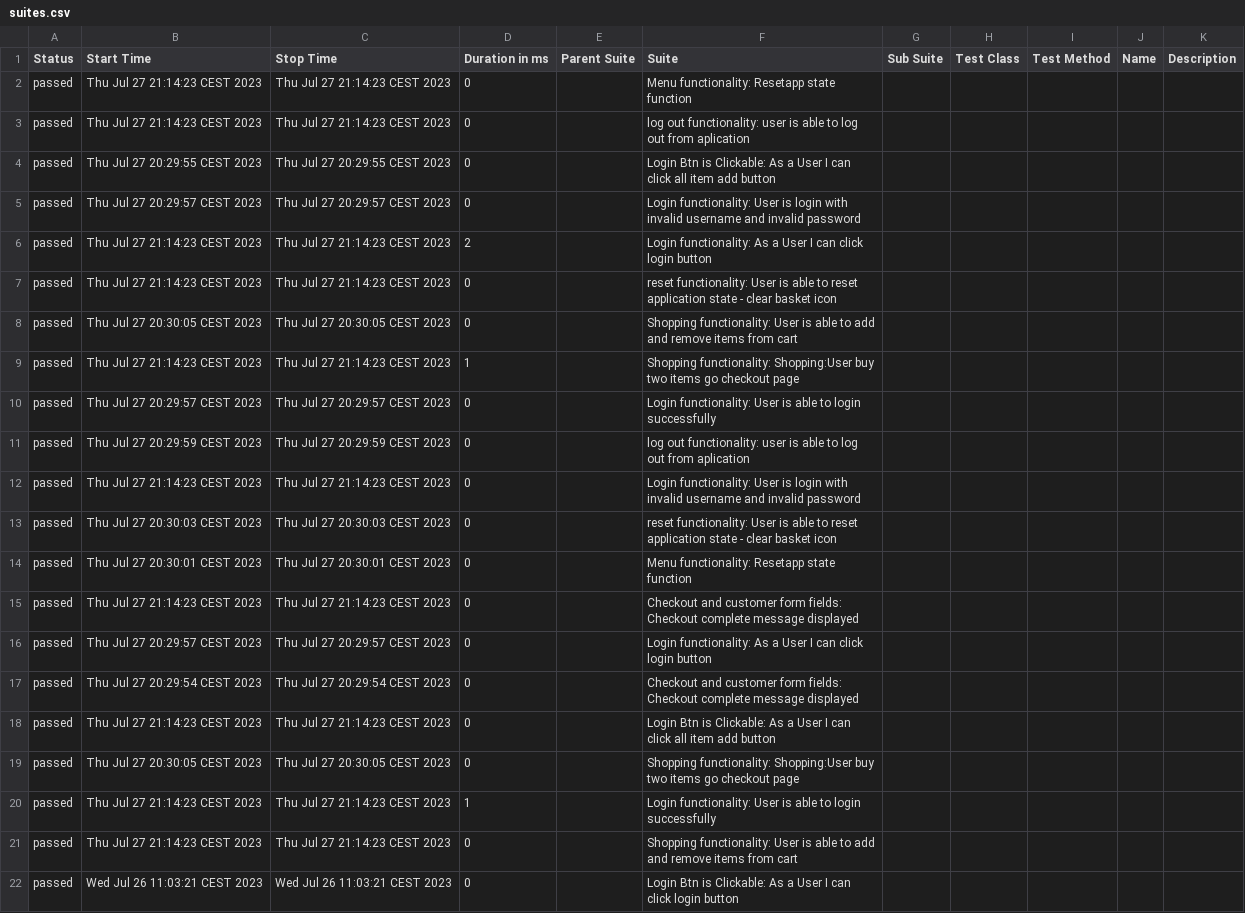
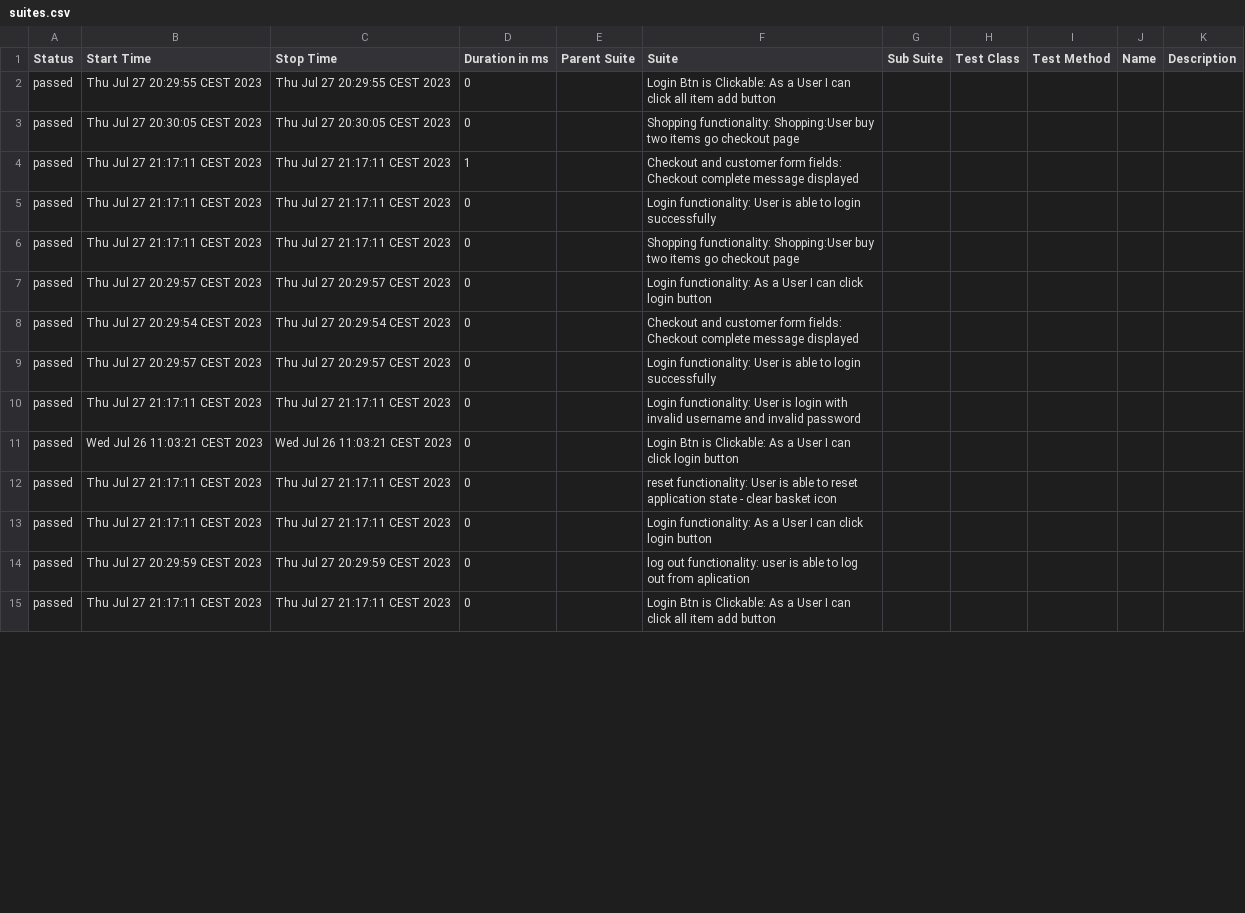
Before and after one commit to IbrahimBesliBQ/Demoo, a CSV file: allure-report/data/suites.csv, drawn as a sheet; only a part is shown; the diff covers the shown part only.

```diff
--- a/allure-report/data/suites.csv
+++ b/allure-report/data/suites.csv
@@ -1,22 +1,15 @@
 "Status","Start Time","Stop Time","Duration in ms","Parent Suite","Suite","Sub Suite","Test Class","Test Method","Name","Description"
-"passed","Thu Jul 27 21:14:23 CEST 2023","Thu Jul 27 21:14:23 CEST 2023","0","","Menu functionality: Resetapp state function","","","","",""
-"passed","Thu Jul 27 21:14:23 CEST 2023","Thu Jul 27 21:14:23 CEST 2023","0","","log out functionality: user is able to log out from aplication","","","","",""
 "passed","Thu Jul 27 20:29:55 CEST 2023","Thu Jul 27 20:29:55 CEST 2023","0","","Login Btn is Clickable: As a User I can click all item add button","","","","",""
-"passed","Thu Jul 27 20:29:57 CEST 2023","Thu Jul 27 20:29:57 CEST 2023","0","","Login functionality: User is login with invalid username and invalid password","","","","",""
-"passed","Thu Jul 27 21:14:23 CEST 2023","Thu Jul 27 21:14:23 CEST 2023","2","","Login functionality: As a User I can click login button","","","","",""
-"passed","Thu Jul 27 21:14:23 CEST 2023","Thu Jul 27 21:14:23 CEST 2023","0","","reset functionality: User is able to reset application state - clear basket icon","","","","",""
-"passed","Thu Jul 27 20:30:05 CEST 2023","Thu Jul 27 20:30:05 CEST 2023","0","","Shopping functionality: User is able to add and remove items from cart","","","","",""
-"passed","Thu Jul 27 21:14:23 CEST 2023","Thu Jul 27 21:14:23 CEST 2023","1","","Shopping functionality: Shopping:User buy two items go checkout page","","","","",""
-"passed","Thu Jul 27 20:29:57 CEST 2023","Thu Jul 27 20:29:57 CEST 2023","0","","Login functionality: User is able to login successfully","","","","",""
-"passed","Thu Jul 27 20:29:59 CEST 2023","Thu Jul 27 20:29:59 CEST 2023","0","","log out functionality: user is able to log out from aplication","","","","",""
-"passed","Thu Jul 27 21:14:23 CEST 2023","Thu Jul 27 21:14:23 CEST 2023","0","","Login functionality: User is login with invalid username and invalid password","","","","",""
-"passed","Thu Jul 27 20:30:03 CEST 2023","Thu Jul 27 20:30:03 CEST 2023","0","","reset functionality: User is able to reset application state - clear basket icon","","","","",""
-"passed","Thu Jul 27 20:30:01 CEST 2023","Thu Jul 27 20:30:01 CEST 2023","0","","Menu functionality: Resetapp state function","","","","",""
-"passed","Thu Jul 27 21:14:23 CEST 2023","Thu Jul 27 21:14:23 CEST 2023","0","","Checkout and customer form fields: Checkout complete message displayed","","","","",""
+"passed","Thu Jul 27 20:30:05 CEST 2023","Thu Jul 27 20:30:05 CEST 2023","0","","Shopping functionality: Shopping:User buy two items go checkout page","","","","",""
+"passed","Thu Jul 27 21:17:11 CEST 2023","Thu Jul 27 21:17:11 CEST 2023","1","","Checkout and customer form fields: Checkout complete message displayed","","","","",""
+"passed","Thu Jul 27 21:17:11 CEST 2023","Thu Jul 27 21:17:11 CEST 2023","0","","Login functionality: User is able to login successfully","","","","",""
+"passed","Thu Jul 27 21:17:11 CEST 2023","Thu Jul 27 21:17:11 CEST 2023","0","","Shopping functionality: Shopping:User buy two items go checkout page","","","","",""
 "passed","Thu Jul 27 20:29:57 CEST 2023","Thu Jul 27 20:29:57 CEST 2023","0","","Login functionality: As a User I can click login button","","","","",""
 "passed","Thu Jul 27 20:29:54 CEST 2023","Thu Jul 27 20:29:54 CEST 2023","0","","Checkout and customer form fields: Checkout complete message displayed","","","","",""
-"passed","Thu Jul 27 21:14:23 CEST 2023","Thu Jul 27 21:14:23 CEST 2023","0","","Login Btn is Clickable: As a User I can click all item add button","","","","",""
-"passed","Thu Jul 27 20:30:05 CEST 2023","Thu Jul 27 20:30:05 CEST 2023","0","","Shopping functionality: Shopping:User buy two items go checkout page","","","","",""
-"passed","Thu Jul 27 21:14:23 CEST 2023","Thu Jul 27 21:14:23 CEST 2023","1","","Login functionality: User is able to login successfully","","","","",""
-"passed","Thu Jul 27 21:14:23 CEST 2023","Thu Jul 27 21:14:23 CEST 2023","0","","Shopping functionality: User is able to add and remove items from cart","","","","",""
+"passed","Thu Jul 27 20:29:57 CEST 2023","Thu Jul 27 20:29:57 CEST 2023","0","","Login functionality: User is able to login successfully","","","","",""
+"passed","Thu Jul 27 21:17:11 CEST 2023","Thu Jul 27 21:17:11 CEST 2023","0","","Login functionality: User is login with invalid username and invalid password","","","","",""
 "passed","Wed Jul 26 11:03:21 CEST 2023","Wed Jul 26 11:03:21 CEST 2023","0","","Login Btn is Clickable: As a User I can click login button","","","","",""
+"passed","Thu Jul 27 21:17:11 CEST 2023","Thu Jul 27 21:17:11 CEST 2023","0","","reset functionality: User is able to reset application state - clear basket icon","","","","",""
+"passed","Thu Jul 27 21:17:11 CEST 2023","Thu Jul 27 21:17:11 CEST 2023","0","","Login functionality: As a User I can click login button","","","","",""
+"passed","Thu Jul 27 20:29:59 CEST 2023","Thu Jul 27 20:29:59 CEST 2023","0","","log out functionality: user is able to log out from aplication","","","","",""
+"passed","Thu Jul 27 21:17:11 CEST 2023","Thu Jul 27 21:17:11 CEST 2023","0","","Login Btn is Clickable: As a User I can click all item add button","","","","",""
```
Also changed, not shown: 3 added rows elsewhere in this file, allure-report/data/behaviors.csv, 27 other files.
